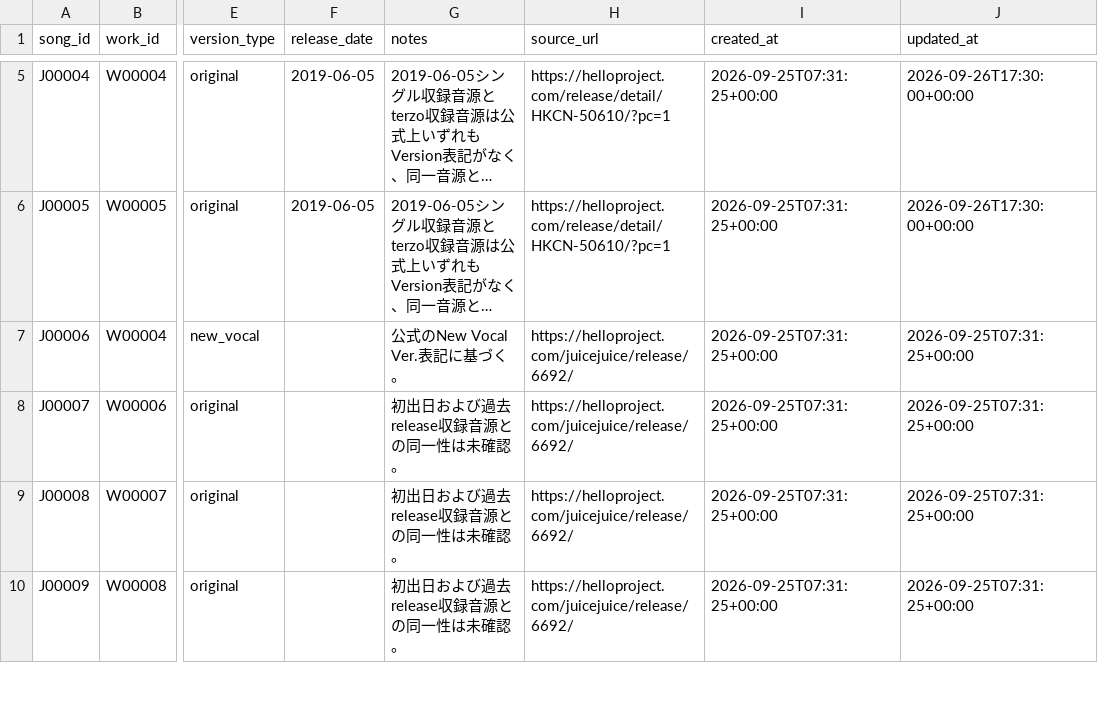
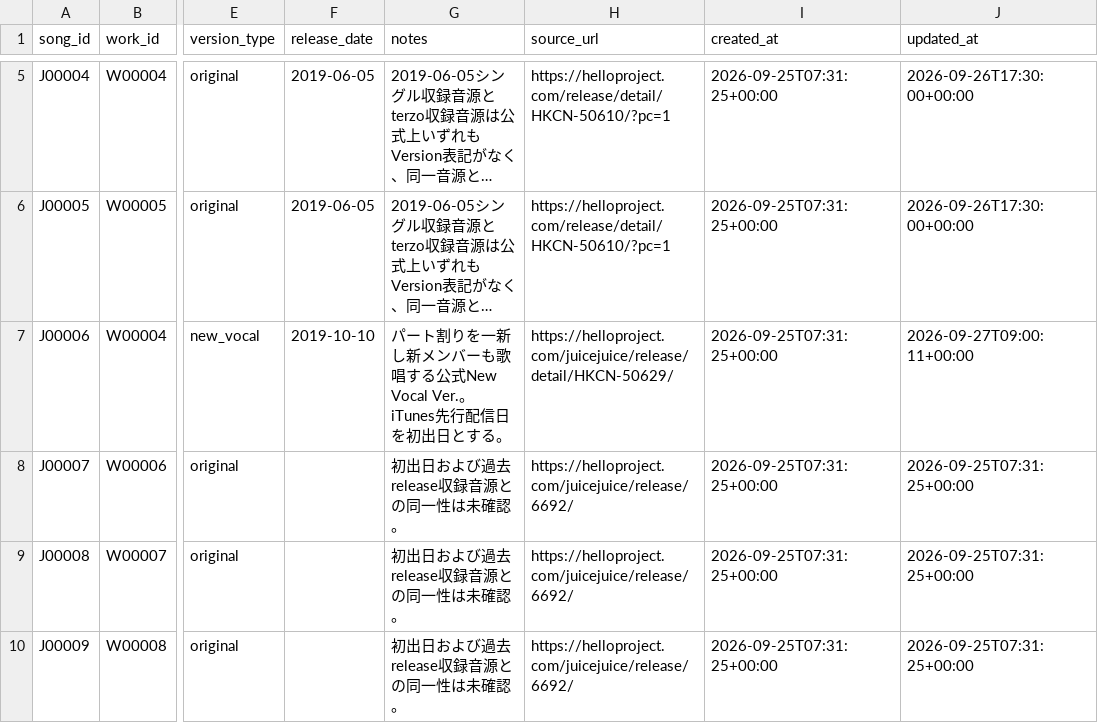
Before and after one commit to YutoSuga/helloproject-song-data, a CSV file: data/songs.csv, drawn as a sheet; only a part is shown, gaps mark what is left out; long unchanged cells end in …; the diff names each change by its address in the sheet, - before the commit and + after, or states it on an @@ line.

```diff
--- a/data/songs.csv
+++ b/data/songs.csv
-F7 (release_date): (empty)
+F7 (release_date): 2019-10-10
-G7 (notes): 公式のNew Vocal Ver.表記に基づく。
+G7 (notes): パート割りを一新し新メンバーも歌唱する公式New Vocal Ver.。iTunes先行配信日を初出日とする。
-H7 (source_url): https://helloproject.com/juicejuice/release/6692/
+H7 (source_url): https://helloproject.com/juicejuice/release/detail/HKCN-50629/
-J7 (updated_at): 2026-09-25T07:31:25+00:00
+J7 (updated_at): 2026-09-27T09:00:11+00:00
```
Also changed, not shown: data/release_tracks.csv, data/releases.csv, 1 other file.
